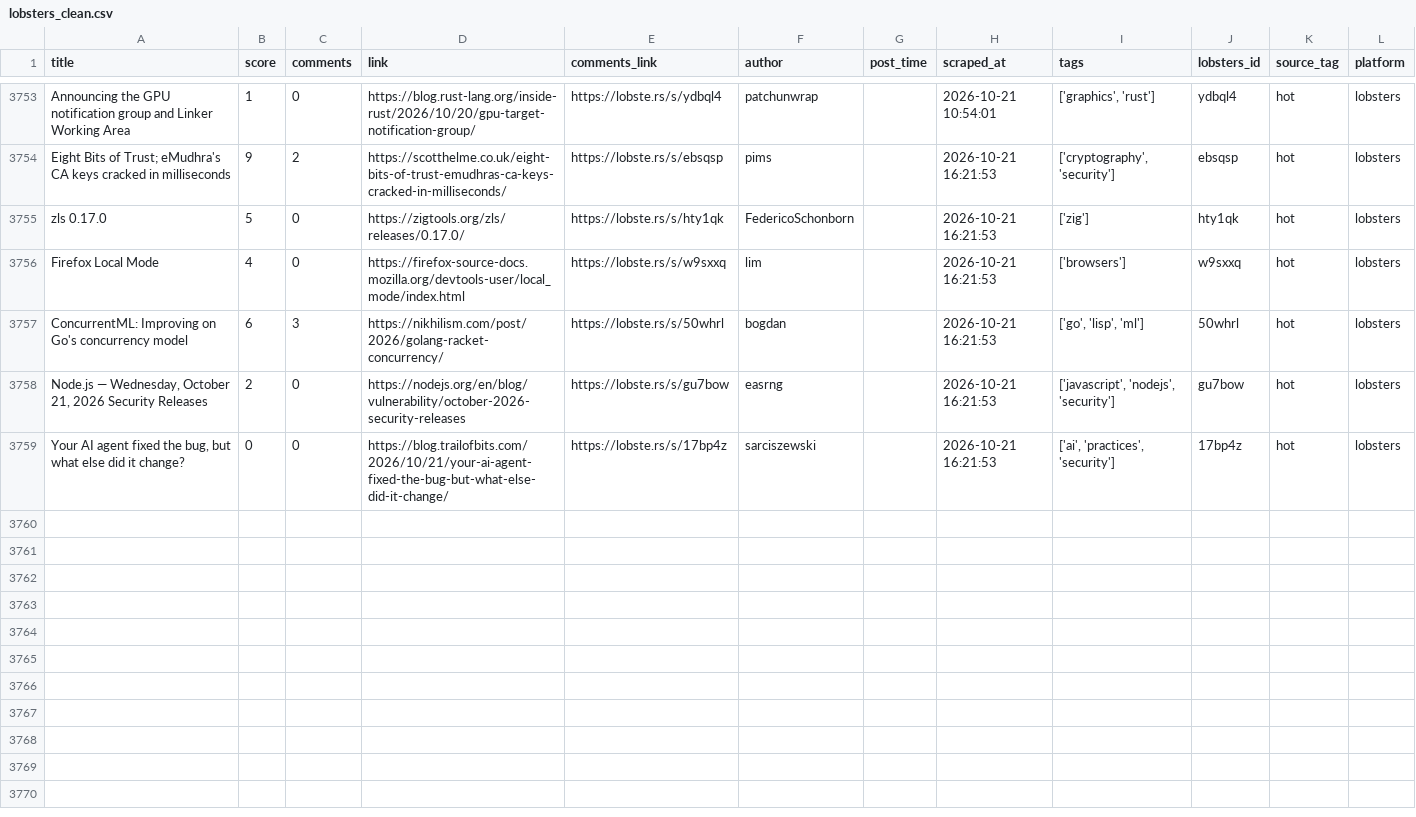
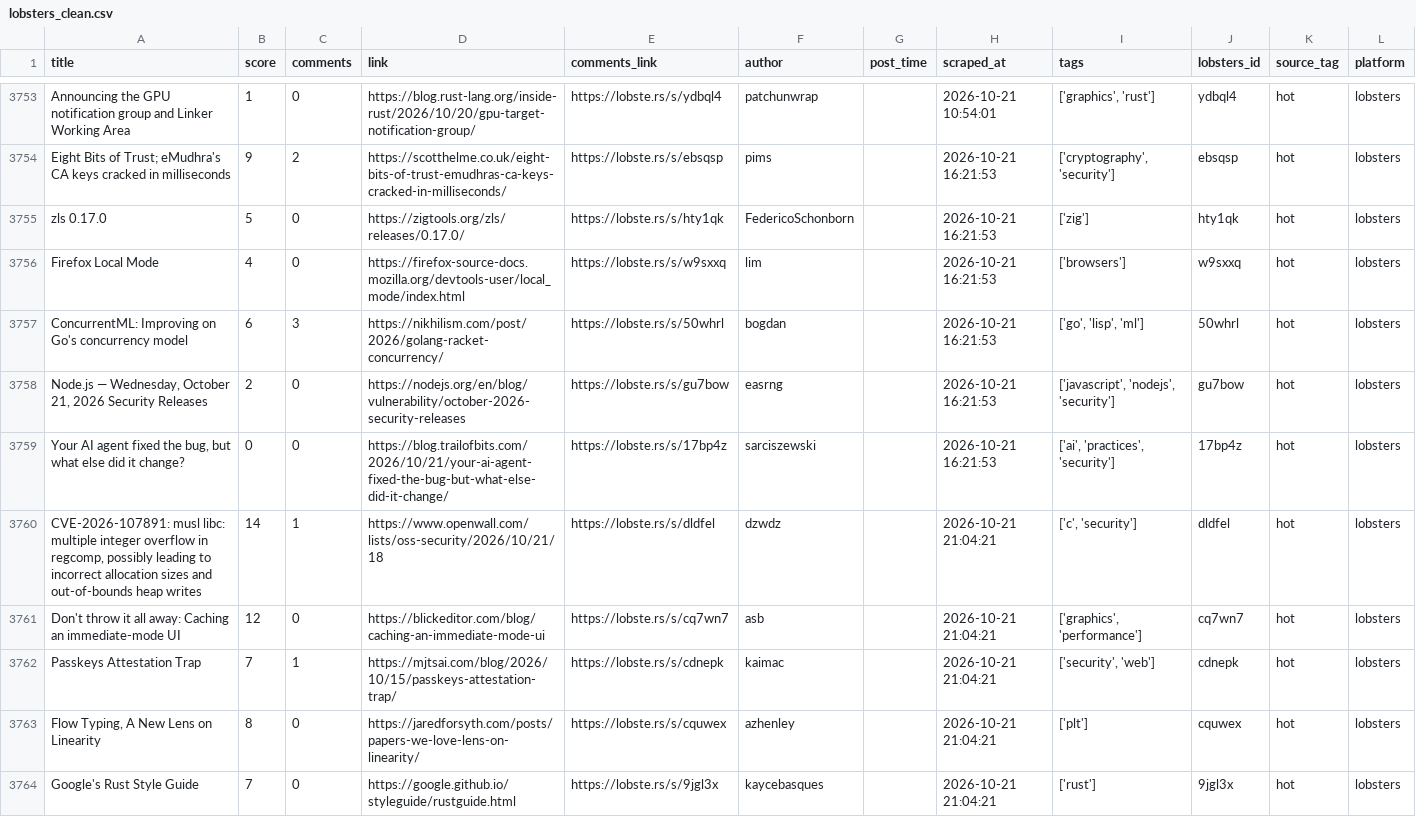
Before and after one commit to Mohammad-Khalil0/Tech-Community-Insights, a CSV file: clean_data/lobsters_clean.csv, drawn as a sheet; only a part is shown, gaps mark what is left out.

```diff
--- a/clean_data/lobsters_clean.csv
+++ b/clean_data/lobsters_clean.csv
@@ -3759 +3759,6 @@ ConcurrentML: Improving on Go's concurrency model,6,3,https://nikhilism.com/post
 "Your AI agent fixed the bug, but what else did it change?",0,0,https://blog.trailofbits.com/2026/10/21/your-ai-agent-fixed-the-bug-but-what-else-did-it-change/,https://lobste.rs/s/17bp4z,sarciszewski,,2026-10-21 16:21:53,"['ai', 'practices', 'security']",17bp4z,hot,lobsters
+"CVE-2026-107891: musl libc: multiple integer overflow in regcomp, possibly leading to incorrect allocation sizes and out-of-bounds heap writes",14,1,https://www.openwall.com/lists/oss-security/2026/10/21/18,https://lobste.rs/s/dldfel,dzwdz,,2026-10-21 21:04:21,"['c', 'security']",dldfel,hot,lobsters
+Don't throw it all away: Caching an immediate-mode UI,12,0,https://blickeditor.com/blog/caching-an-immediate-mode-ui,https://lobste.rs/s/cq7wn7,asb,,2026-10-21 21:04:21,"['graphics', 'performance']",cq7wn7,hot,lobsters
+Passkeys Attestation Trap,7,1,https://mjtsai.com/blog/2026/10/15/passkeys-attestation-trap/,https://lobste.rs/s/cdnepk,kaimac,,2026-10-21 21:04:21,"['security', 'web']",cdnepk,hot,lobsters
+"Flow Typing, A New Lens on Linearity",8,0,https://jaredforsyth.com/posts/papers-we-love-lens-on-linearity/,https://lobste.rs/s/cquwex,azhenley,,2026-10-21 21:04:21,['plt'],cquwex,hot,lobsters
+Google's Rust Style Guide,7,0,https://google.github.io/styleguide/rustguide.html,https://lobste.rs/s/9jgl3x,kaycebasques,,2026-10-21 21:04:21,['rust'],9jgl3x,hot,lobsters
```
Also changed, not shown: 10 other files.
